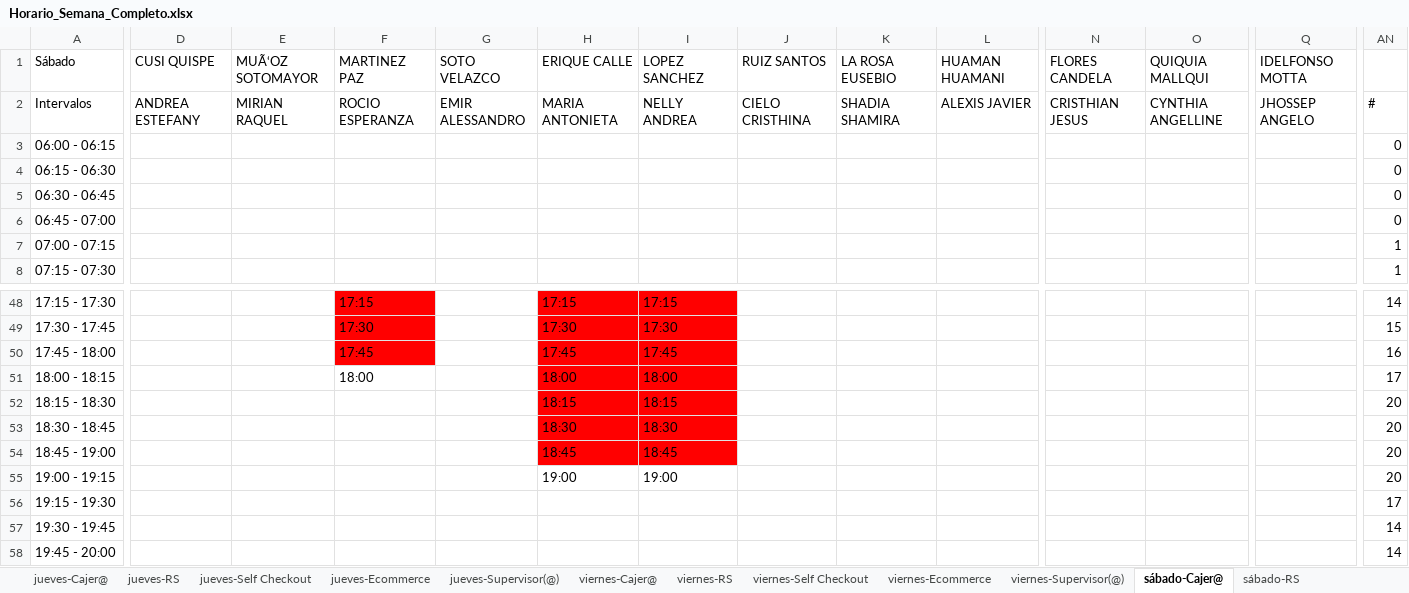
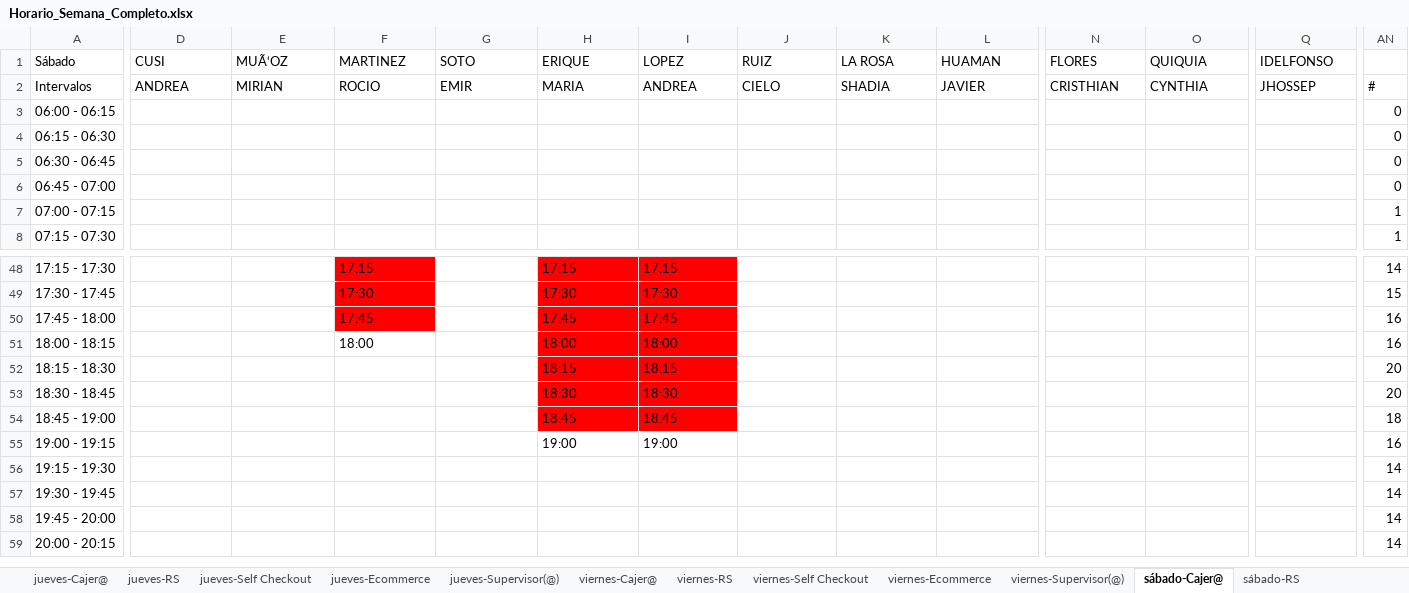
Before and after one commit to xXThiago34Xx/SupervisorPV, an Excel workbook: Horario_Semana_Completo.xlsx, sheet sábado-Cajer@, drawn as a sheet; only a part is shown, gaps mark what is left out; the shorter side is filled out with more unchanged rows; values as stored, in another font and other column widths than the file's, no borders; the diff covers the shown part only; the diff names each change by its address in the sheet, - before the commit and + after, or states it on an @@ line.

```diff
--- a/Horario_Semana_Completo.xlsx (sheet sábado-Cajer@)
+++ b/Horario_Semana_Completo.xlsx (sheet sábado-Cajer@)
-D1: CUSI QUISPE
+D1: CUSI
-E1: MUÃ‘OZ SOTOMAYOR
+E1: MUÃ‘OZ
-F1: MARTINEZ PAZ
+F1: MARTINEZ
-G1: SOTO VELAZCO
+G1: SOTO
-H1: ERIQUE CALLE
+H1: ERIQUE
-I1: LOPEZ SANCHEZ
+I1: LOPEZ
-J1: RUIZ SANTOS
+J1: RUIZ
-K1: LA ROSA EUSEBIO
+K1: LA ROSA
-L1: HUAMAN HUAMANI
+L1: HUAMAN
-N1: FLORES CANDELA
+N1: FLORES
-O1: QUIQUIA MALLQUI
+O1: QUIQUIA
-Q1: IDELFONSO MOTTA
+Q1: IDELFONSO
-D2: ANDREA ESTEFANY
+D2: ANDREA
-E2: MIRIAN RAQUEL
+E2: MIRIAN
-F2: ROCIO ESPERANZA
+F2: ROCIO
-G2: EMIR ALESSANDRO
+G2: EMIR
-H2: MARIA ANTONIETA
+H2: MARIA
-I2: NELLY ANDREA
+I2: ANDREA
-J2: CIELO CRISTHINA
+J2: CIELO
-K2: SHADIA SHAMIRA
+K2: SHADIA
-L2: ALEXIS JAVIER
+L2: JAVIER
-N2: CRISTHIAN JESUS
+N2: CRISTHIAN
-O2: CYNTHIA ANGELLINE
+O2: CYNTHIA
-Q2: JHOSSEP ANGELO
+Q2: JHOSSEP
-AN51: 17
+AN51: 16
-AN54: 20
+AN54: 18
-AN55: 20
+AN55: 16
-AN56: 17
+AN56: 14
```
Also changed, not shown: 60 edited cells elsewhere in this sheet, sheet domingo-Cajer@, sheet lunes-Cajer@, sheet viernes-Cajer@, sheet martes-Cajer@, sheet miércoles-Cajer@, sheet jueves-Cajer@, 28 more sheets, Ejemplo Mapa de Entradas y Salidas de Cajer@s.xlsx, 55 other files.
